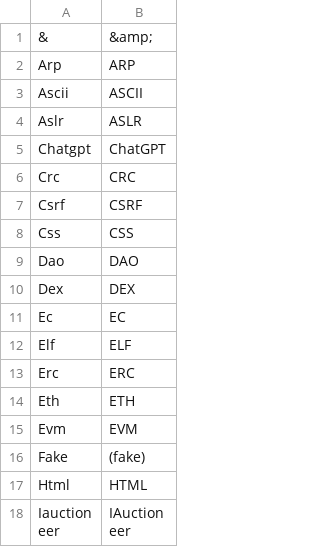
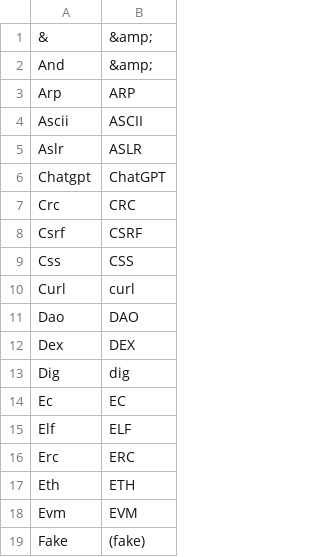
Before and after one commit to aaronbloomfield/ccc, a CSV file: hws/maketabs.csv, drawn as a sheet; only a part is shown; the shorter side is filled out with more unchanged rows; the diff covers the shown part only.

```diff
--- a/hws/maketabs.csv
+++ b/hws/maketabs.csv
@@ -1,2 +1,3 @@
 &,&amp;
+And,&amp;
 Arp,ARP
@@ -8,4 +9,6 @@ Csrf,CSRF
 Css,CSS
+Curl,curl
 Dao,DAO
 Dex,DEX
+Dig,dig
 Ec,EC
```
Also changed, not shown: 15 added rows elsewhere in this file, 1 other file.
